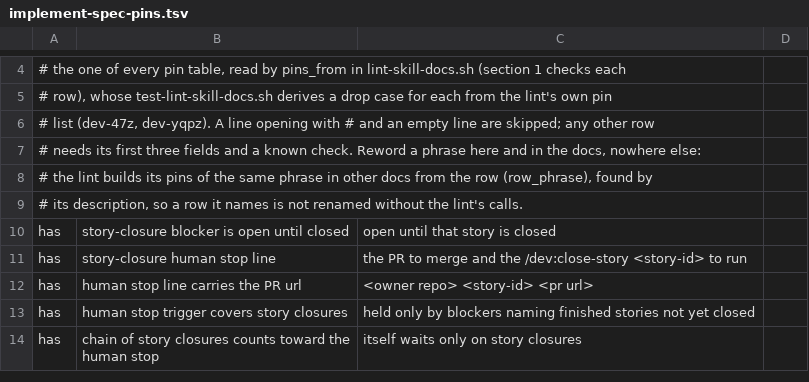
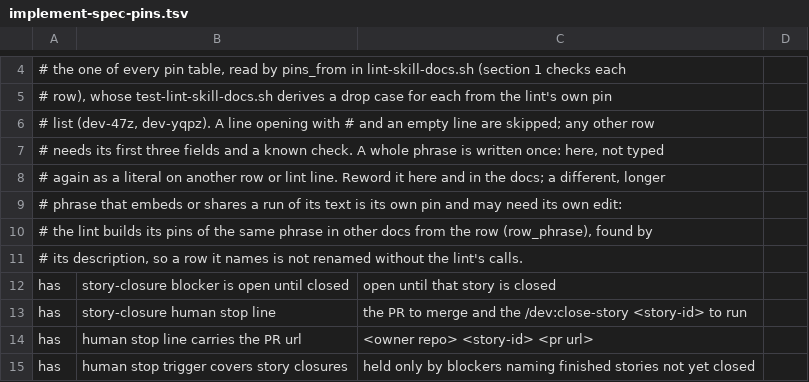
Before and after one commit to kai-matsuda/claude-dev-plugin, a TSV file: scripts/implement-spec-pins.tsv, drawn as a sheet; only a part is shown, gaps mark what is left out; the shorter side is filled out with more unchanged rows.

```diff
--- a/scripts/implement-spec-pins.tsv
+++ b/scripts/implement-spec-pins.tsv
@@ -6,3 +6,5 @@
 # list (dev-47z, dev-yqpz). A line opening with # and an empty line are skipped; any other row
-# needs its first three fields and a known check. Reword a phrase here and in the docs, nowhere else:
+# needs its first three fields and a known check. A whole phrase is written once: here, not typed
+# again as a literal on another row or lint line. Reword it here and in the docs; a different, longer
+# phrase that embeds or shares a run of its text is its own pin and may need its own edit:
 # the lint builds its pins of the same phrase in other docs from the row (row_phrase), found by
```
Also changed, not shown: scripts/repo-plumbing-pins.tsv, 2 other files.
